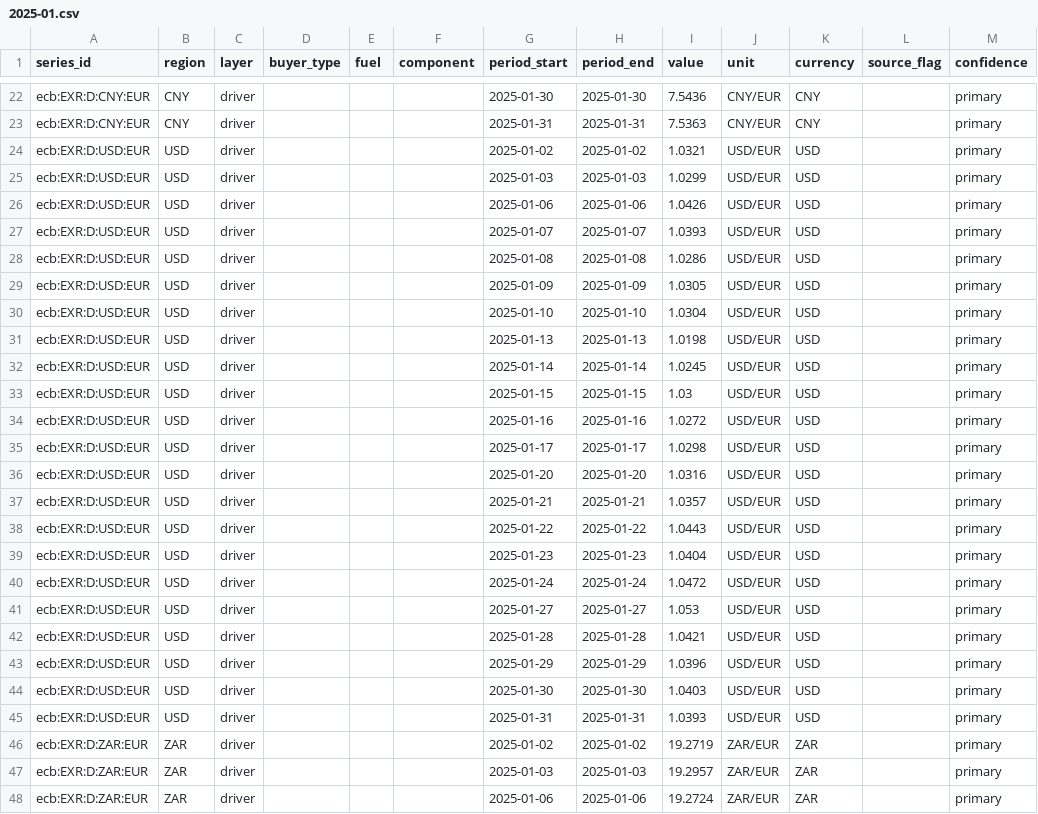
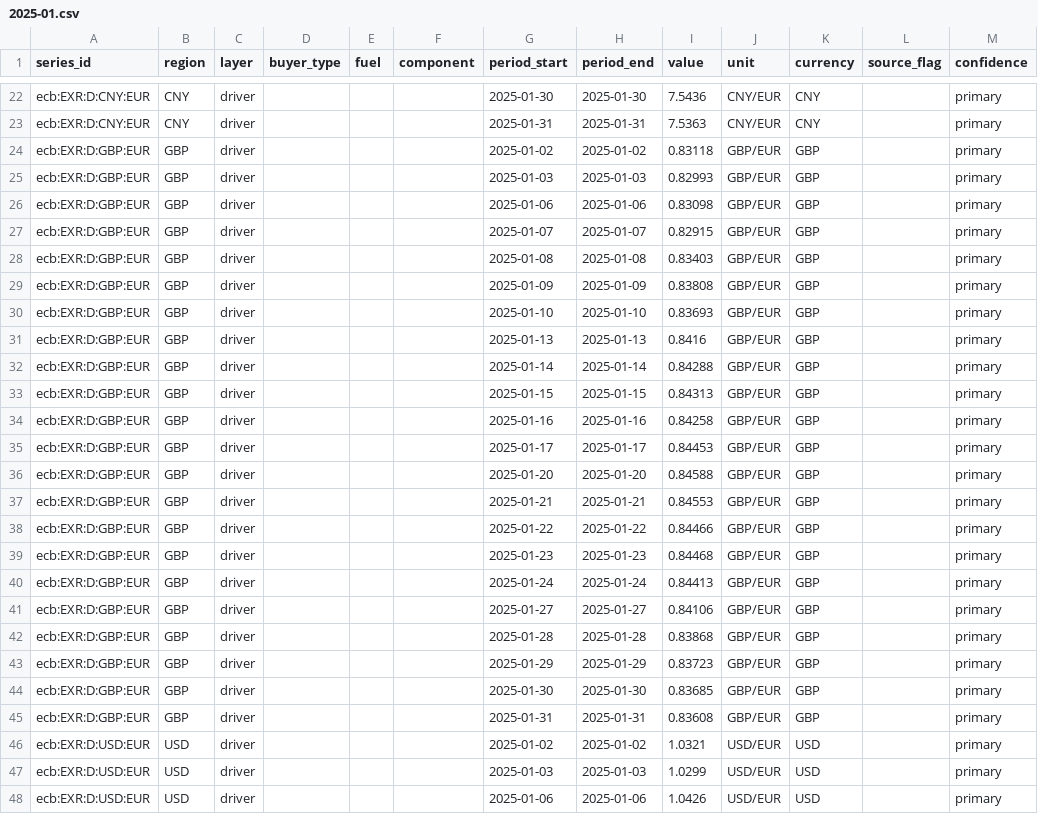
Before and after one commit to Bladetrain3r/Four-Corners-Index, a CSV file: data/series/daily/ecb__exr_daily/2025-01.csv, drawn as a sheet; only a part is shown, gaps mark what is left out; the shorter side is filled out with more unchanged rows; the diff names each change by its address in the sheet, - before the commit and + after, or states it on an @@ line.

```diff
--- a/data/series/daily/ecb__exr_daily/2025-01.csv
+++ b/data/series/daily/ecb__exr_daily/2025-01.csv
+row 24: ecb:EXR:D:GBP:EUR | GBP | driver |  |  |  | 2025-01-02 | 2025-01-02 | 0.83118 | GBP/EUR | GBP |  | primary
+row 25: ecb:EXR:D:GBP:EUR | GBP | driver |  |  |  | 2025-01-03 | 2025-01-03 | 0.82993 | GBP/EUR | GBP |  | primary
+row 26: ecb:EXR:D:GBP:EUR | GBP | driver |  |  |  | 2025-01-06 | 2025-01-06 | 0.83098 | GBP/EUR | GBP |  | primary
+row 27: ecb:EXR:D:GBP:EUR | GBP | driver |  |  |  | 2025-01-07 | 2025-01-07 | 0.82915 | GBP/EUR | GBP |  | primary
+row 28: ecb:EXR:D:GBP:EUR | GBP | driver |  |  |  | 2025-01-08 | 2025-01-08 | 0.83403 | GBP/EUR | GBP |  | primary
+row 29: ecb:EXR:D:GBP:EUR | GBP | driver |  |  |  | 2025-01-09 | 2025-01-09 | 0.83808 | GBP/EUR | GBP |  | primary
+row 30: ecb:EXR:D:GBP:EUR | GBP | driver |  |  |  | 2025-01-10 | 2025-01-10 | 0.83693 | GBP/EUR | GBP |  | primary
+row 31: ecb:EXR:D:GBP:EUR | GBP | driver |  |  |  | 2025-01-13 | 2025-01-13 | 0.8416 | GBP/EUR | GBP |  | primary
+row 32: ecb:EXR:D:GBP:EUR | GBP | driver |  |  |  | 2025-01-14 | 2025-01-14 | 0.84288 | GBP/EUR | GBP |  | primary
+row 33: ecb:EXR:D:GBP:EUR | GBP | driver |  |  |  | 2025-01-15 | 2025-01-15 | 0.84313 | GBP/EUR | GBP |  | primary
+row 34: ecb:EXR:D:GBP:EUR | GBP | driver |  |  |  | 2025-01-16 | 2025-01-16 | 0.84258 | GBP/EUR | GBP |  | primary
+row 35: ecb:EXR:D:GBP:EUR | GBP | driver |  |  |  | 2025-01-17 | 2025-01-17 | 0.84453 | GBP/EUR | GBP |  | primary
+row 36: ecb:EXR:D:GBP:EUR | GBP | driver |  |  |  | 2025-01-20 | 2025-01-20 | 0.84588 | GBP/EUR | GBP |  | primary
+row 37: ecb:EXR:D:GBP:EUR | GBP | driver |  |  |  | 2025-01-21 | 2025-01-21 | 0.84553 | GBP/EUR | GBP |  | primary
+row 38: ecb:EXR:D:GBP:EUR | GBP | driver |  |  |  | 2025-01-22 | 2025-01-22 | 0.84466 | GBP/EUR | GBP |  | primary
+row 39: ecb:EXR:D:GBP:EUR | GBP | driver |  |  |  | 2025-01-23 | 2025-01-23 | 0.84468 | GBP/EUR | GBP |  | primary
+row 40: ecb:EXR:D:GBP:EUR | GBP | driver |  |  |  | 2025-01-24 | 2025-01-24 | 0.84413 | GBP/EUR | GBP |  | primary
+row 41: ecb:EXR:D:GBP:EUR | GBP | driver |  |  |  | 2025-01-27 | 2025-01-27 | 0.84106 | GBP/EUR | GBP |  | primary
+row 42: ecb:EXR:D:GBP:EUR | GBP | driver |  |  |  | 2025-01-28 | 2025-01-28 | 0.83868 | GBP/EUR | GBP |  | primary
+row 43: ecb:EXR:D:GBP:EUR | GBP | driver |  |  |  | 2025-01-29 | 2025-01-29 | 0.83723 | GBP/EUR | GBP |  | primary
+row 44: ecb:EXR:D:GBP:EUR | GBP | driver |  |  |  | 2025-01-30 | 2025-01-30 | 0.83685 | GBP/EUR | GBP |  | primary
+row 45: ecb:EXR:D:GBP:EUR | GBP | driver |  |  |  | 2025-01-31 | 2025-01-31 | 0.83608 | GBP/EUR | GBP |  | primary
```
Also changed, not shown: data/index/retail.csv, data/series/daily/ecb__exr_daily/2024-10.csv, 49 other files.
